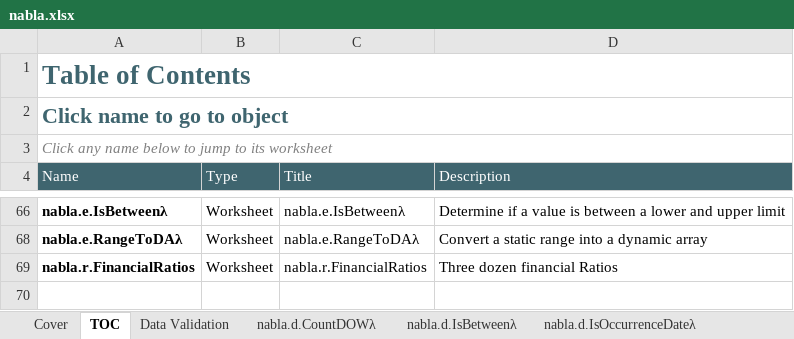
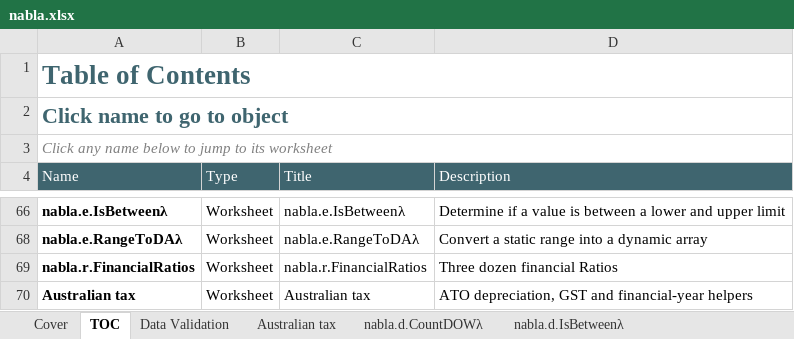
Before and after one commit to ryanduguid/Ozzit, an Excel workbook: nabla.xlsx, sheet TOC, drawn as a sheet; only a part is shown, gaps mark what is left out; values as stored, in another font and other column widths than the file's, no borders; charts and pictures and conditional formats and table styles not drawn; the diff names each change by its address in the sheet, - before the commit and + after, or states it on an @@ line.

Commit message:
Apply the calculation audit: fix five defects I introduced, add the Australian worksheet
Verification found real problems in my own work. DiminishingValueλ
wrote off more than cost for lives under two years and never cleared
the residual; both are fixed and a schedule now sums to cost. The GST
helpers treated a blank Rate cell as nil GST. FinancialYearλ labelled
blanks FY1900 and mishandled a January start. The SEE ALSO lines lived
only in the compiled names, so an Excel Labs save would have deleted
them. Two worked examples still stated pre-shift answers.

Also freezes the 13 volatile RANDARRAY grids the first performance
pass missed, so nothing but the sheet-name titles is volatile now, and
adds the Australian tax worksheet the five new functions never had.

```diff
--- a/nabla.xlsx (sheet TOC)
+++ b/nabla.xlsx (sheet TOC)
+sheet tab: Australian tax
+row 70: Australian tax | Worksheet | Australian tax | ATO depreciation, GST and financial-year helpers
```
Also changed, not shown: sheet nabla.d.PeriodLabelλ, sheet nabla.d.Periodsλ, formulas that keep their value, 10 other files.
